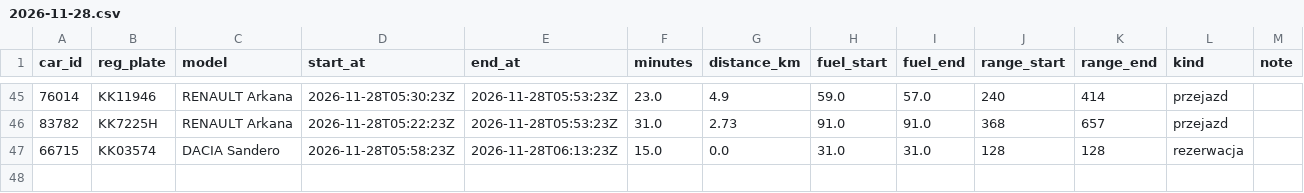
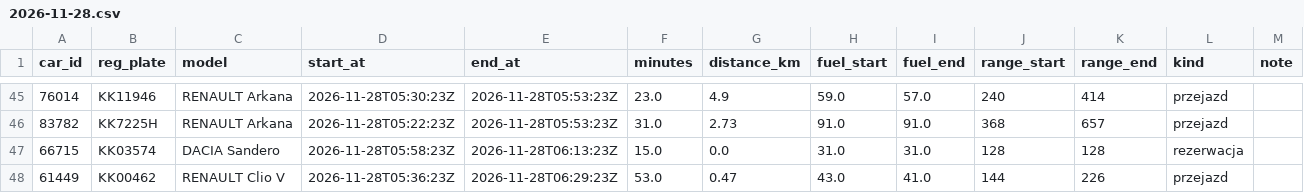
Before and after one commit to szymonslazak-rgb/traficar-warszawa, a CSV file: data/trips/2026-11-28.csv, drawn as a sheet; only a part is shown, gaps mark what is left out.

```diff
--- a/data/trips/2026-11-28.csv
+++ b/data/trips/2026-11-28.csv
@@ -47 +47,2 @@ car_id,reg_plate,model,start_at,end_at,minutes,distance_km,fuel_start,fuel_end,r
 66715,KK03574,DACIA Sandero,2026-11-28T05:58:23Z,2026-11-28T06:13:23Z,15.0,0.0,31.0,31.0,128,128,rezerwacja,
+61449,KK00462,RENAULT Clio V,2026-11-28T05:36:23Z,2026-11-28T06:29:23Z,53.0,0.47,43.0,41.0,144,226,przejazd,
```
Also changed, not shown: data/reads/2026-11-28.csv, data/trips/2026-11-27.csv, 5 other files.
